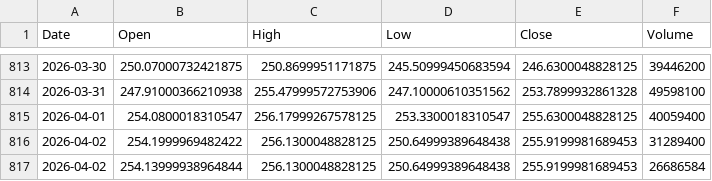
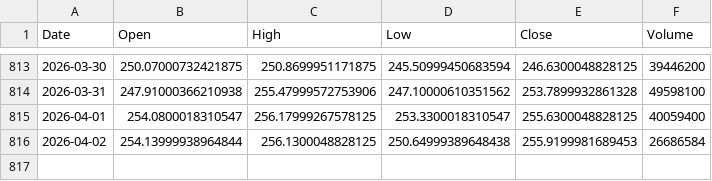
Before and after one commit to thraxil/adnos, a CSV file: data/AAPL.csv, drawn as a sheet; only a part is shown, gaps mark what is left out; the diff names each change by its address in the sheet, - before the commit and + after, or states it on an @@ line.

Commit message:
cleanup: remove duplicate date entries in CSV files

```diff
--- a/data/AAPL.csv
+++ b/data/AAPL.csv
-row 816: 2026-04-02 | 254.1999969482422 | 256.1300048828125 | 250.64999389648438 | 255.9199981689453 | 31289400
```
Also changed, not shown: data/VTI.csv.
